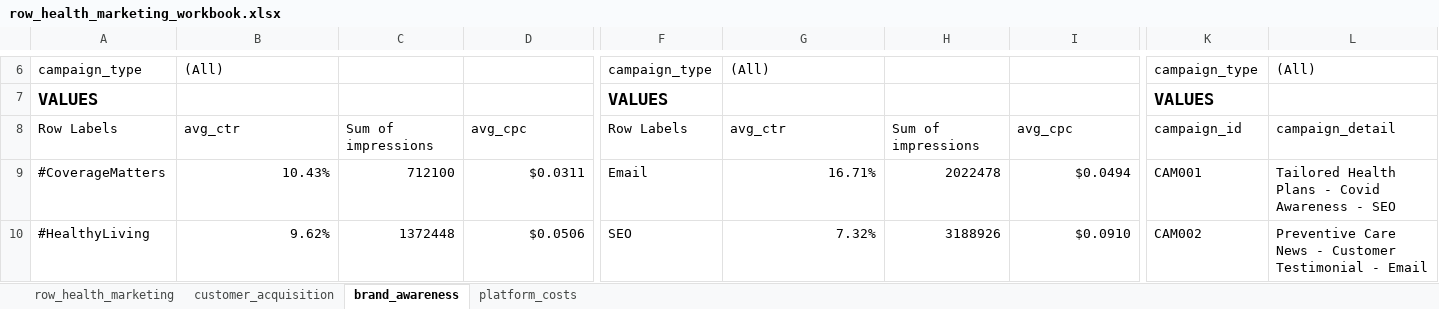
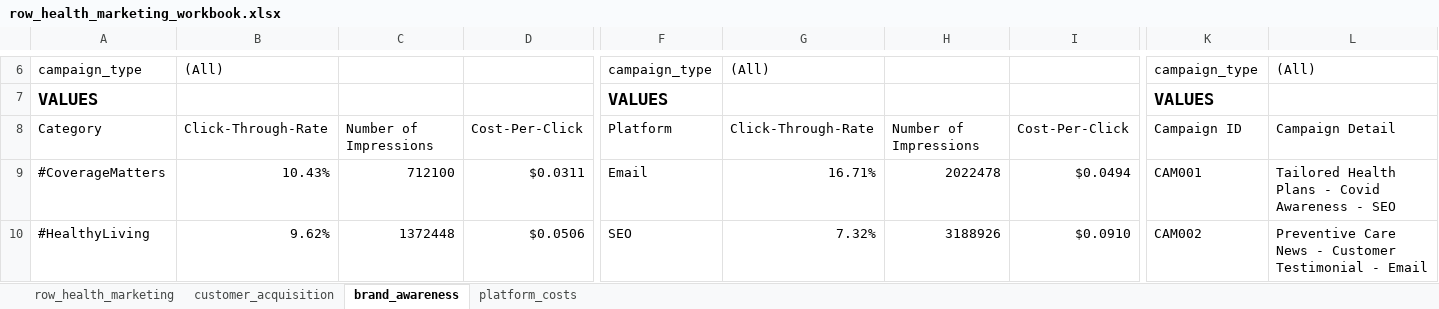
Before and after one commit to sean-atkinson/row_health_wellness_program_analysis, an Excel workbook: excel/row_health_marketing_workbook.xlsx, sheet brand_awareness, drawn as a sheet; only a part is shown, gaps mark what is left out; values as stored, in another font and other column widths than the file's, no borders; conditional formats not drawn; removed rows and columns are numbered as before the commit, all else as after; rows hold the shown columns only; the diff names each change by its address in the sheet, - before the commit and + after, or states it on an @@ line.

```diff
--- a/excel/row_health_marketing_workbook.xlsx (sheet brand_awareness)
+++ b/excel/row_health_marketing_workbook.xlsx (sheet brand_awareness)
-row 8: Row Labels | avg_ctr | Sum of impressions | avg_cpc | Row Labels | avg_ctr | Sum of impressions | avg_cpc | campaign_id | campaign_detail
+row 8: Category | Click-Through-Rate | Number of Impressions | Cost-Per-Click | Platform | Click-Through-Rate | Number of Impressions | Cost-Per-Click | Campaign ID | Campaign Detail
```
Also changed, not shown: sheet customer_acquisition, sheet platform_costs.
